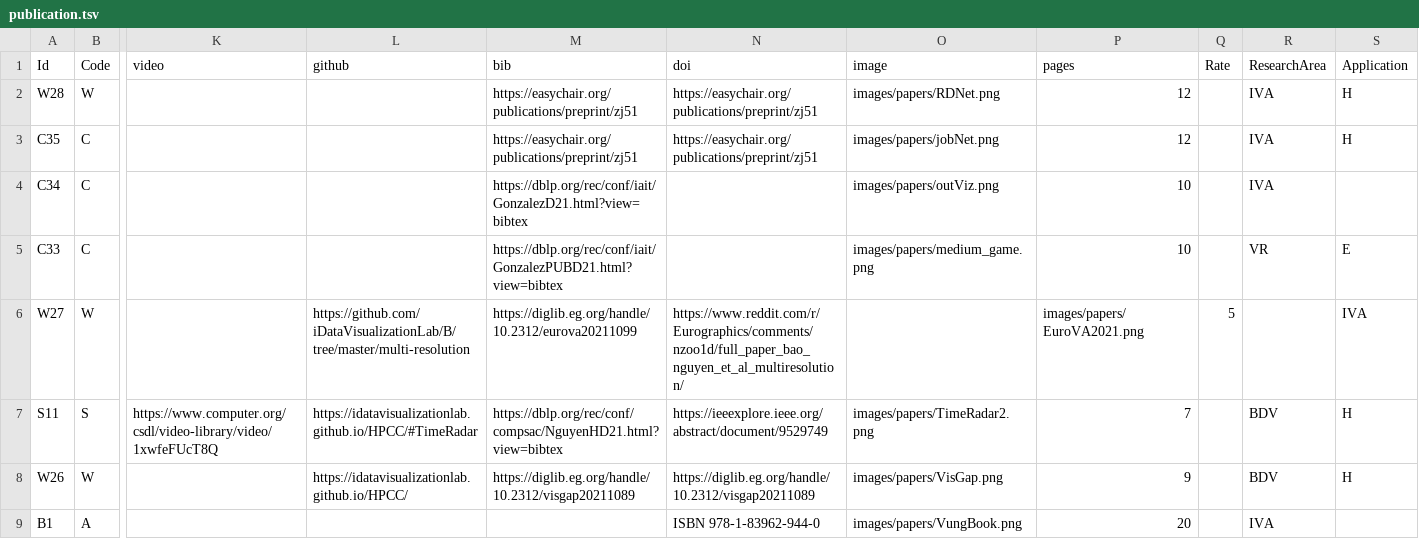
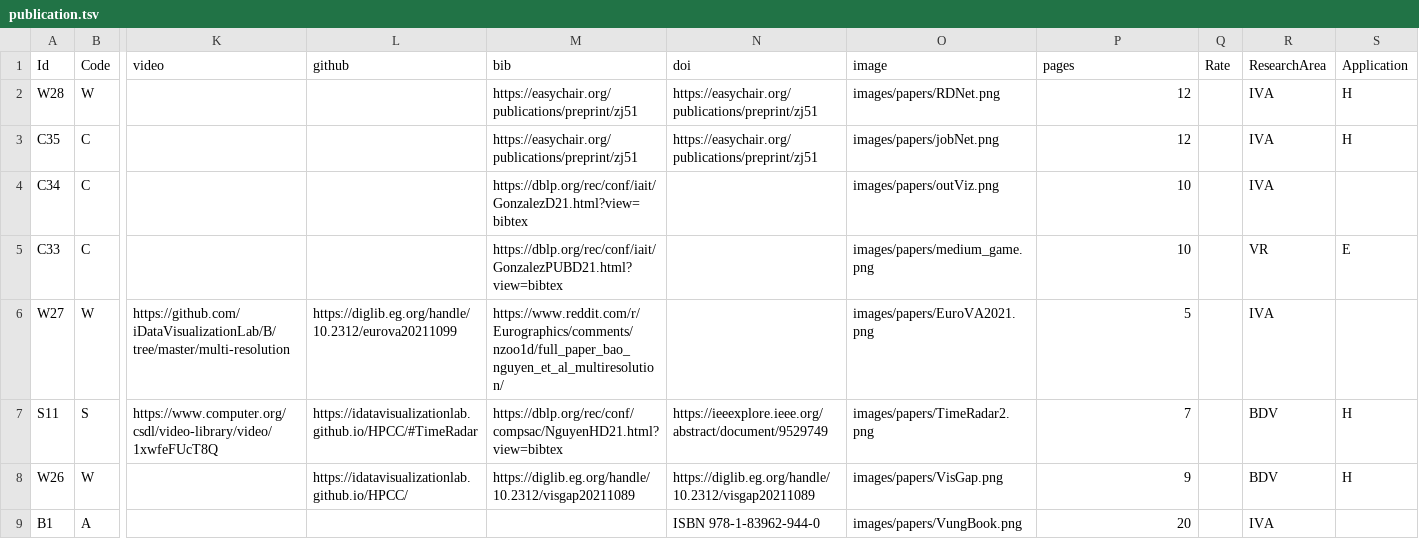
Before and after one commit to iDataVisualizationLab/idatavisualizationlab.github.io, a TSV file: data/publication.tsv, drawn as a sheet; only a part is shown, gaps mark what is left out; the diff names each change by its address in the sheet, - before the commit and + after, or states it on an @@ line.

Commit message:
Update publication.tsv

```diff
--- a/data/publication.tsv
+++ b/data/publication.tsv
-K6 (video): (empty)
+K6 (video): https://github.com/iDataVisualizationLab/B/tree/master/multi-resolution
-L6 (github): https://github.com/iDataVisualizationLab/B/tree/master/multi-resolution
+L6 (github): https://diglib.eg.org/handle/10.2312/eurova20211099
-M6 (bib): https://diglib.eg.org/handle/10.2312/eurova20211099
+M6 (bib): https://www.reddit.com/r/Eurographics/comments/nzoo1d/full_paper_bao_nguyen_et_al_multiresolution/
-N6 (doi): https://www.reddit.com/r/Eurographics/comments/nzoo1d/full_paper_bao_nguyen_et_al_multiresolution/
+N6 (doi): (empty)
-O6 (image): (empty)
+O6 (image): images/papers/EuroVA2021.png
-P6 (pages): images/papers/EuroVA2021.png
+P6 (pages): 5
-Q6 (Rate): 5
+Q6 (Rate): (empty)
-R6 (ResearchArea): (empty)
+R6 (ResearchArea): IVA
-S6 (Application): IVA
+S6 (Application): (empty)
```
